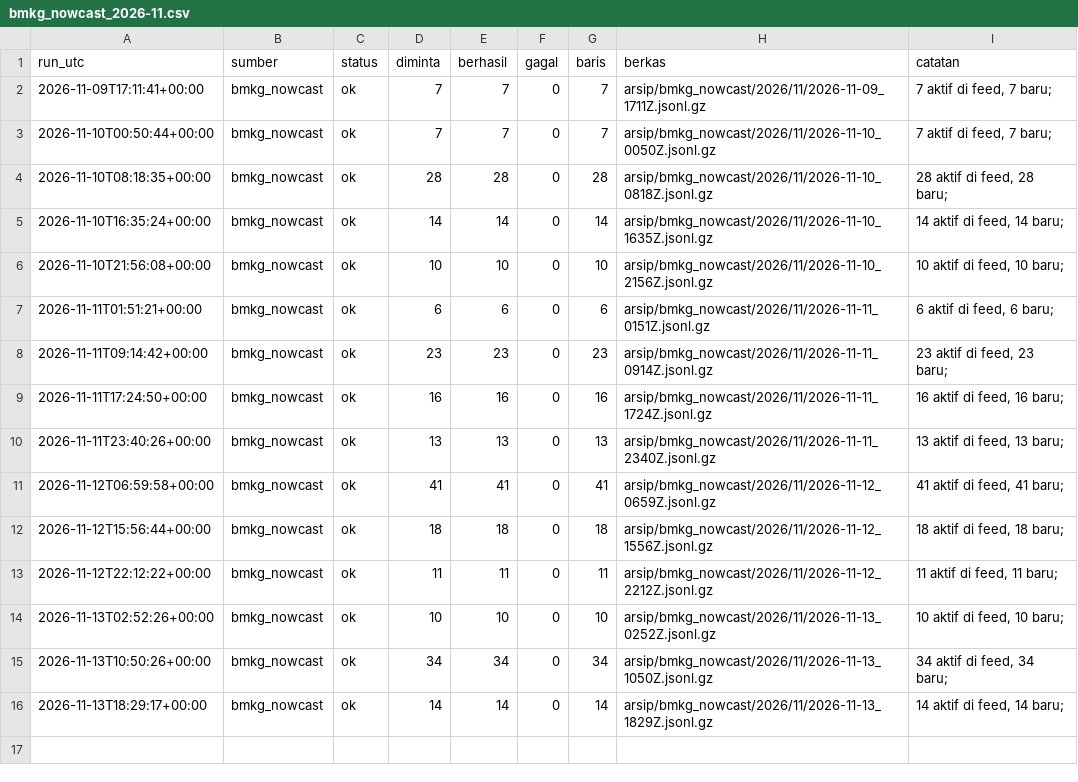
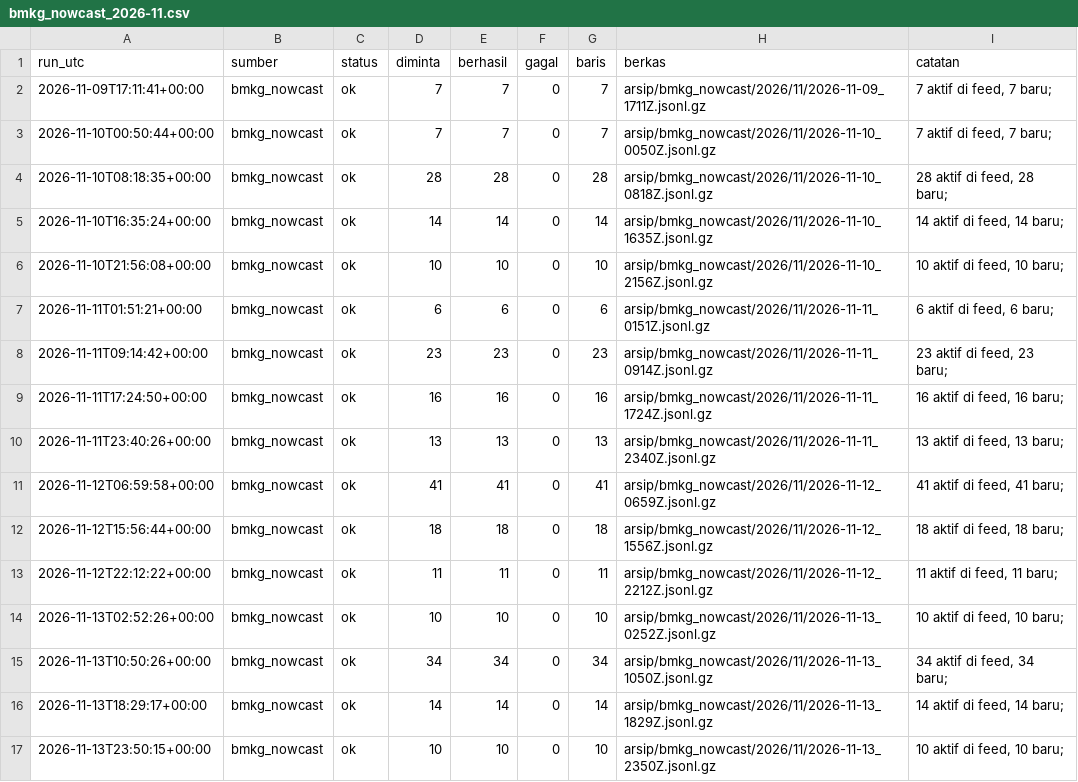
Before and after one commit to mrafiraamadhan/arsip-realtime-indonesia, a CSV file: log/bmkg_nowcast_2026-11.csv, drawn as a sheet; the diff names each change by its address in the sheet, - before the commit and + after, or states it on an @@ line.

```diff
--- a/log/bmkg_nowcast_2026-11.csv
+++ b/log/bmkg_nowcast_2026-11.csv
+row 17: 2026-11-13T23:50:15+00:00 | bmkg_nowcast | ok | 10 | 10 | 0 | 10 | arsip/bmkg_nowcast/2026/11/2026-11-13_2350Z.jsonl.gz | 10 aktif di feed, 10 baru;
```
Also changed, not shown: 2 other files.
